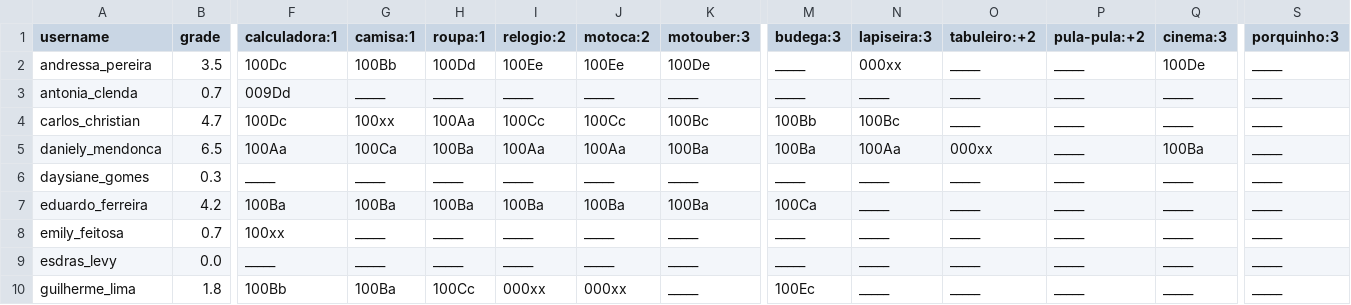
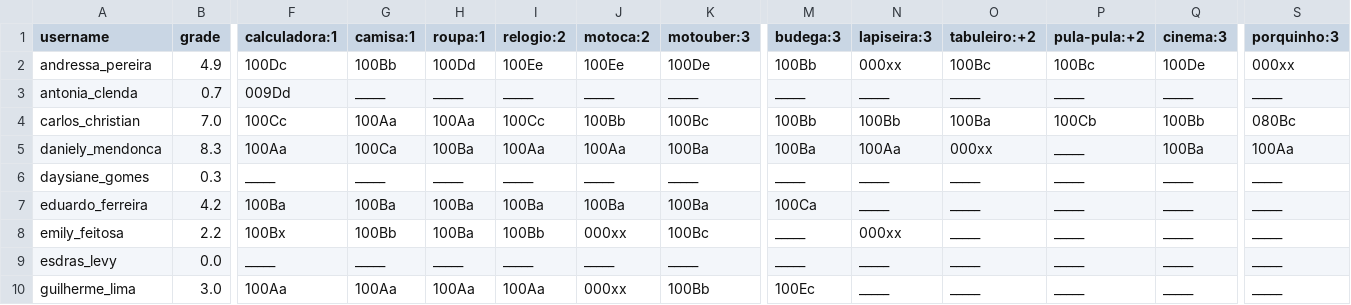
Before and after one commit to senapk/collect, a CSV file: b_dd.csv, drawn as a sheet; only a part is shown, gaps mark what is left out; the diff covers the shown part only; the diff names each change by its address in the sheet, - before the commit and + after, or states it on an @@ line.

```diff
--- a/b_dd.csv
+++ b/b_dd.csv
-B2 (grade): 3.5
+B2 (grade): 4.9
-M2 (budega:3): _____
+M2 (budega:3): 100Bb
-O2 (tabuleiro:+2): _____
+O2 (tabuleiro:+2): 100Bc
-P2 (pula-pula:+2): _____
+P2 (pula-pula:+2): 100Bc
-S2 (porquinho:3): _____
+S2 (porquinho:3): 000xx
-B4 (grade): 4.7
+B4 (grade): 7.0
-F4 (calculadora:1): 100Dc
+F4 (calculadora:1): 100Cc
-G4 (camisa:1): 100xx
+G4 (camisa:1): 100Aa
-J4 (motoca:2): 100Cc
+J4 (motoca:2): 100Bb
-N4 (lapiseira:3): 100Bc
+N4 (lapiseira:3): 100Bb
-O4 (tabuleiro:+2): _____
+O4 (tabuleiro:+2): 100Ba
-P4 (pula-pula:+2): _____
+P4 (pula-pula:+2): 100Cb
-Q4 (cinema:3): _____
+Q4 (cinema:3): 100Bb
-S4 (porquinho:3): _____
+S4 (porquinho:3): 080Bc
-B5 (grade): 6.5
+B5 (grade): 8.3
-S5 (porquinho:3): _____
+S5 (porquinho:3): 100Aa
-B8 (grade): 0.7
+B8 (grade): 2.2
-F8 (calculadora:1): 100xx
+F8 (calculadora:1): 100Bx
-G8 (camisa:1): _____
+G8 (camisa:1): 100Bb
-H8 (roupa:1): _____
+H8 (roupa:1): 100Ba
-I8 (relogio:2): _____
+I8 (relogio:2): 100Bb
-J8 (motoca:2): _____
+J8 (motoca:2): 000xx
-K8 (motouber:3): _____
+K8 (motouber:3): 100Bc
-N8 (lapiseira:3): _____
+N8 (lapiseira:3): 000xx
-B10 (grade): 1.8
+B10 (grade): 3.0
-F10 (calculadora:1): 100Bb
+F10 (calculadora:1): 100Aa
-G10 (camisa:1): 100Ba
+G10 (camisa:1): 100Aa
-H10 (roupa:1): 100Cc
+H10 (roupa:1): 100Aa
-I10 (relogio:2): 000xx
+I10 (relogio:2): 100Aa
-K10 (motouber:3): _____
+K10 (motouber:3): 100Bb
```
Also changed, not shown: 44 edited cells elsewhere in this file, a_dd.csv, a_dd_count.csv, 7 other files.
